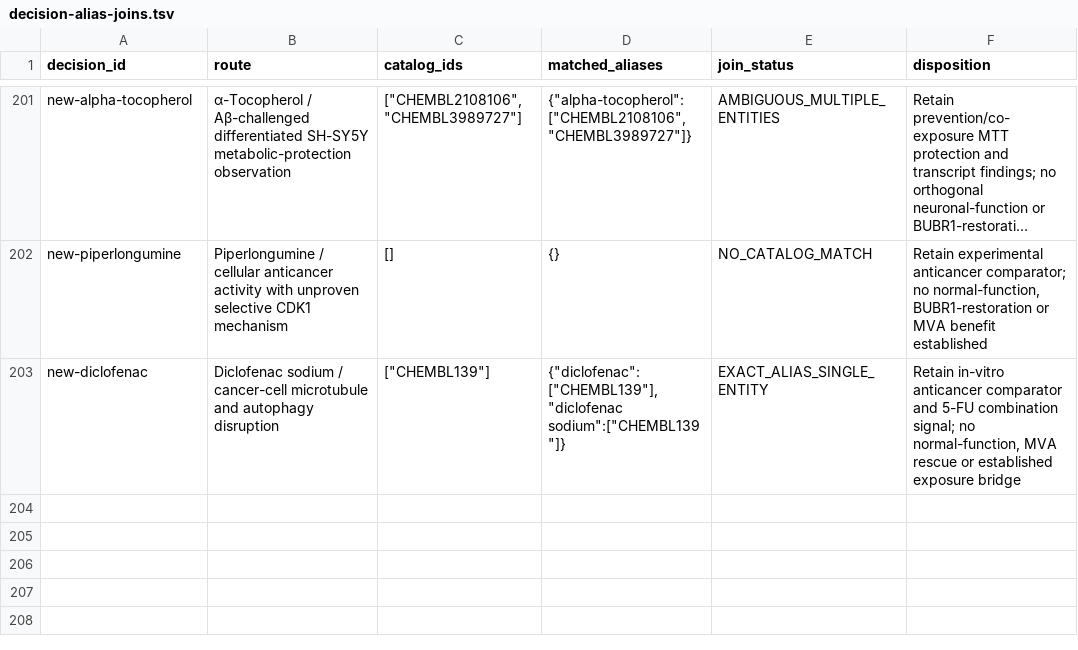
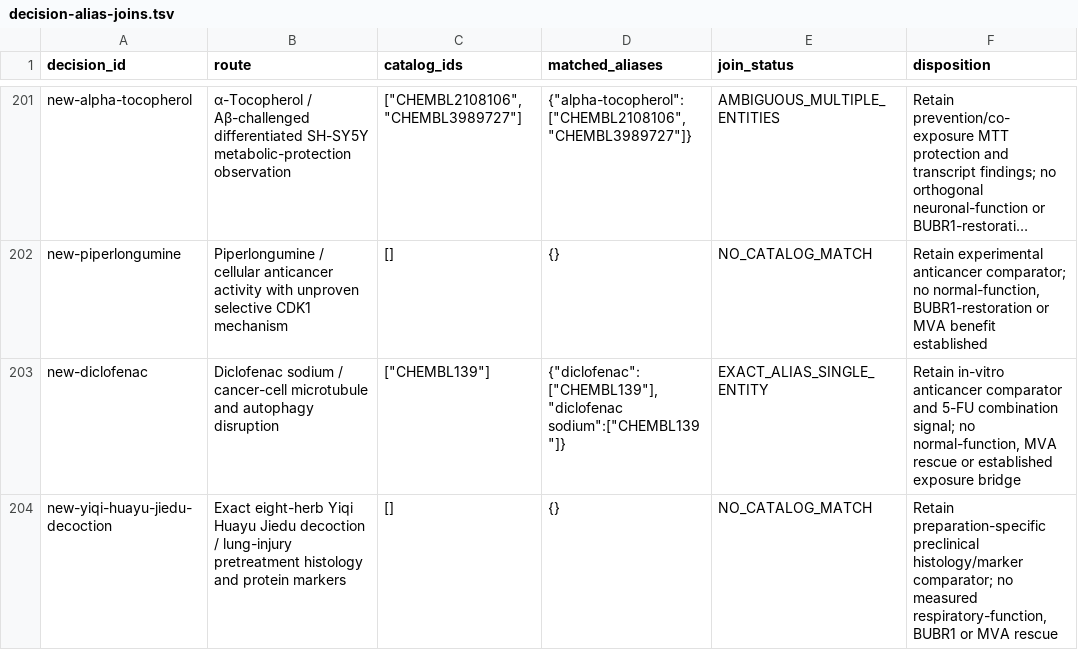
Before and after one commit to EternaPeptix/mva-hackathon, a TSV file: workflow/track2-drug-census/decision-alias-joins.tsv, drawn as a sheet; only a part is shown, gaps mark what is left out; long unchanged cells end in ….

Commit message:
Qualify exact herbal preparation and preserve unresolved RNA leads

```diff
--- a/workflow/track2-drug-census/decision-alias-joins.tsv
+++ b/workflow/track2-drug-census/decision-alias-joins.tsv
@@ -203 +203,2 @@ new-piperlongumine	Piperlongumine / cellular anticancer activity with unproven s
 new-diclofenac	Diclofenac sodium / cancer-cell microtubule and autophagy disruption	"[""CHEMBL139""]"	"{""diclofenac"":[""CHEMBL139""],""diclofenac sodium"":[""CHEMBL139""]}"	EXACT_ALIAS_SINGLE_ENTITY	Retain in-vitro anticancer comparator and 5-FU combination signal; no normal-function, MVA rescue or established exposure bridge
+new-yiqi-huayu-jiedu-decoction	Exact eight-herb Yiqi Huayu Jiedu decoction / lung-injury pretreatment histology and protein markers	[]	{}	NO_CATALOG_MATCH	Retain preparation-specific preclinical histology/marker comparator; no measured respiratory-function, BUBR1 or MVA rescue
```
Also changed, not shown: 25 other files.
